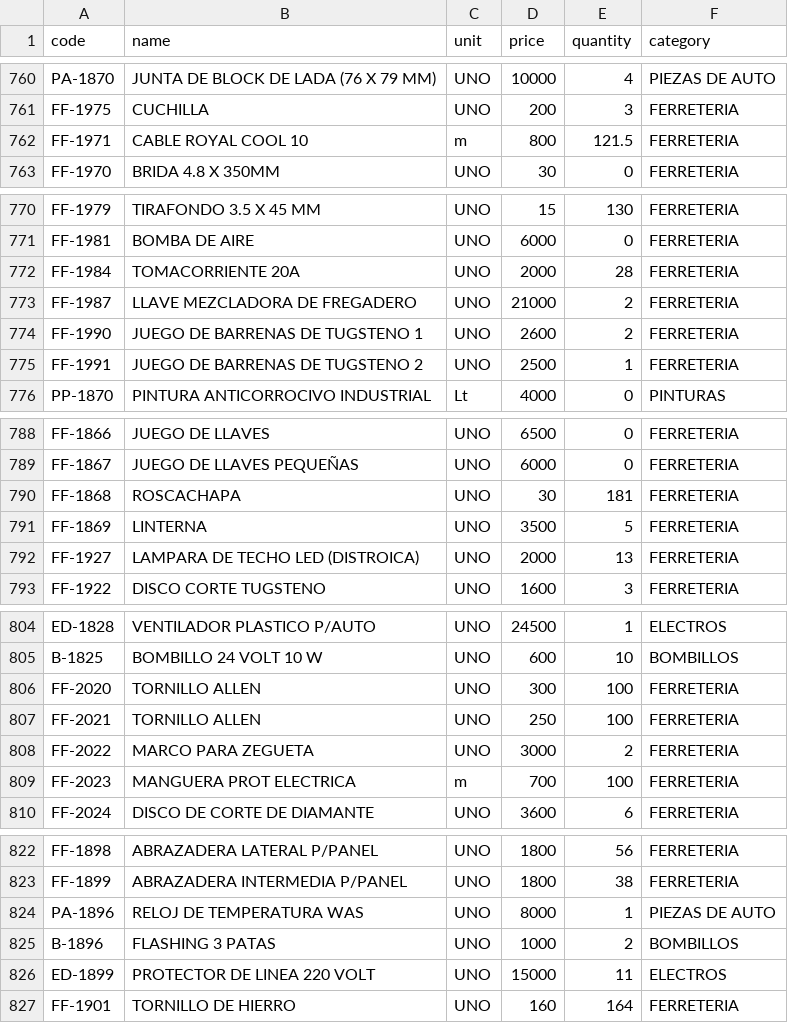
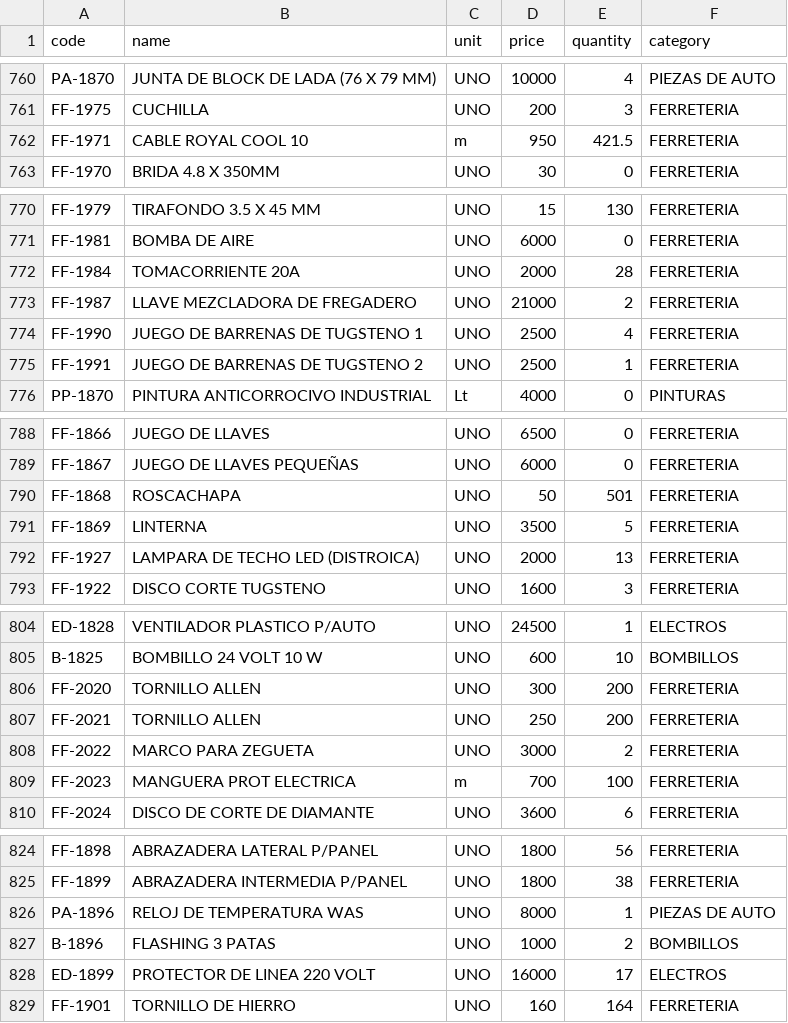
Before and after one commit to rodysmateo/mis-datos-EMA, a CSV file: productos.csv, drawn as a sheet; only a part is shown, gaps mark what is left out; the diff covers the shown part only.

```diff
--- a/productos.csv
+++ b/productos.csv
@@ -761,3 +761,3 @@ code,name,unit,price,quantity,category
 "FF-1975","CUCHILLA",UNO,"200",3,"FERRETERIA",
-"FF-1971","CABLE ROYAL COOL 10",m,"800",121.5,"FERRETERIA",
+"FF-1971","CABLE ROYAL COOL 10",m,"950",421.5,"FERRETERIA",
 "FF-1970","BRIDA 4.8 X 350MM",UNO,"30",0,"FERRETERIA",
@@ -773,3 +773,3 @@ code,name,unit,price,quantity,category
 "FF-1987","LLAVE MEZCLADORA DE FREGADERO",UNO,"21000",2,"FERRETERIA",
-"FF-1990","JUEGO DE BARRENAS DE TUGSTENO 1",UNO,"2600",2,"FERRETERIA",
+"FF-1990","JUEGO DE BARRENAS DE TUGSTENO 1",UNO,"2500",4,"FERRETERIA",
 "FF-1991","JUEGO DE BARRENAS DE TUGSTENO 2",UNO,"2500",1,"FERRETERIA",
@@ -789,3 +789,3 @@ code,name,unit,price,quantity,category
 "FF-1867","JUEGO DE LLAVES PEQUEÑAS",UNO,"6000",0,"FERRETERIA",
-"FF-1868","ROSCACHAPA",UNO,"30",181,"FERRETERIA",
+"FF-1868","ROSCACHAPA",UNO,"50",501,"FERRETERIA",
 "FF-1869","LINTERNA",UNO,"3500",5,"FERRETERIA",
@@ -805,4 +805,4 @@ code,name,unit,price,quantity,category
 "B-1825","BOMBILLO 24 VOLT 10 W",UNO,"600",10,"BOMBILLOS",
-"FF-2020","TORNILLO ALLEN",UNO,"300",100,"FERRETERIA",
-"FF-2021","TORNILLO ALLEN",UNO,"250",100,"FERRETERIA",
+"FF-2020","TORNILLO ALLEN",UNO,"300",200,"FERRETERIA",
+"FF-2021","TORNILLO ALLEN",UNO,"250",200,"FERRETERIA",
 "FF-2022","MARCO PARA ZEGUETA",UNO,"3000",2,"FERRETERIA",
@@ -825,3 +827,3 @@ code,name,unit,price,quantity,category
 "B-1896","FLASHING 3 PATAS",UNO,"1000",2,"BOMBILLOS",
-"ED-1899","PROTECTOR DE LINEA 220 VOLT",UNO,"15000",11,"ELECTROS",
+"ED-1899","PROTECTOR DE LINEA 220 VOLT",UNO,"16000",17,"ELECTROS",
 "FF-1901","TORNILLO DE HIERRO",UNO,"160",164,"FERRETERIA",
```
Also changed, not shown: 2 added rows and 10 edited cells elsewhere in this file.
